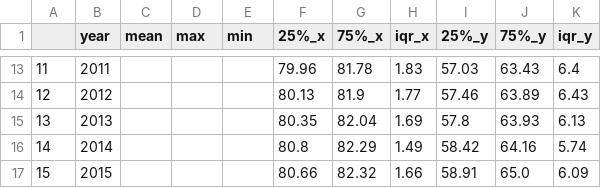
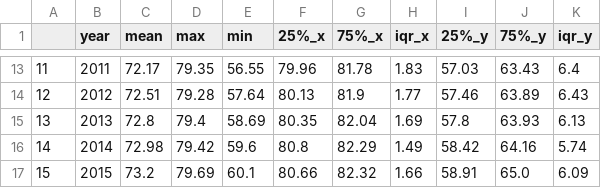
Before and after one commit to WVDevCode/Life_Expectancy_and_GDP, a CSV file: Datasets/Cleaned_datasets/EDA_Datasets/Descriptive_Stats-Upper_middle_income_Life_expectancy.csv, drawn as a sheet; only a part is shown, gaps mark what is left out; the diff covers the shown part only.

```diff
--- a/Datasets/Cleaned_datasets/EDA_Datasets/Descriptive_Stats-Upper_middle_income_Life_expectancy.csv
+++ b/Datasets/Cleaned_datasets/EDA_Datasets/Descriptive_Stats-Upper_middle_income_Life_expectancy.csv
@@ -13,5 +13,5 @@
-11,2011,,,,79.96,81.78,1.83,57.03,63.43,6.4
-12,2012,,,,80.13,81.9,1.77,57.46,63.89,6.43
-13,2013,,,,80.35,82.04,1.69,57.8,63.93,6.13
-14,2014,,,,80.8,82.29,1.49,58.42,64.16,5.74
-15,2015,,,,80.66,82.32,1.66,58.91,65.0,6.09
+11,2011,72.17,79.35,56.55,79.96,81.78,1.83,57.03,63.43,6.4
+12,2012,72.51,79.28,57.64,80.13,81.9,1.77,57.46,63.89,6.43
+13,2013,72.8,79.4,58.69,80.35,82.04,1.69,57.8,63.93,6.13
+14,2014,72.98,79.42,59.6,80.8,82.29,1.49,58.42,64.16,5.74
+15,2015,73.2,79.69,60.1,80.66,82.32,1.66,58.91,65.0,6.09
```
Also changed, not shown: 33 edited cells elsewhere in this file, Datasets/Cleaned_datasets/EDA_Datasets/Lower_middle_income_class.csv, Datasets/Cleaned_datasets/EDA_Datasets/Lowest_Grossing_Countries-per_capita.csv, 26 other files.
